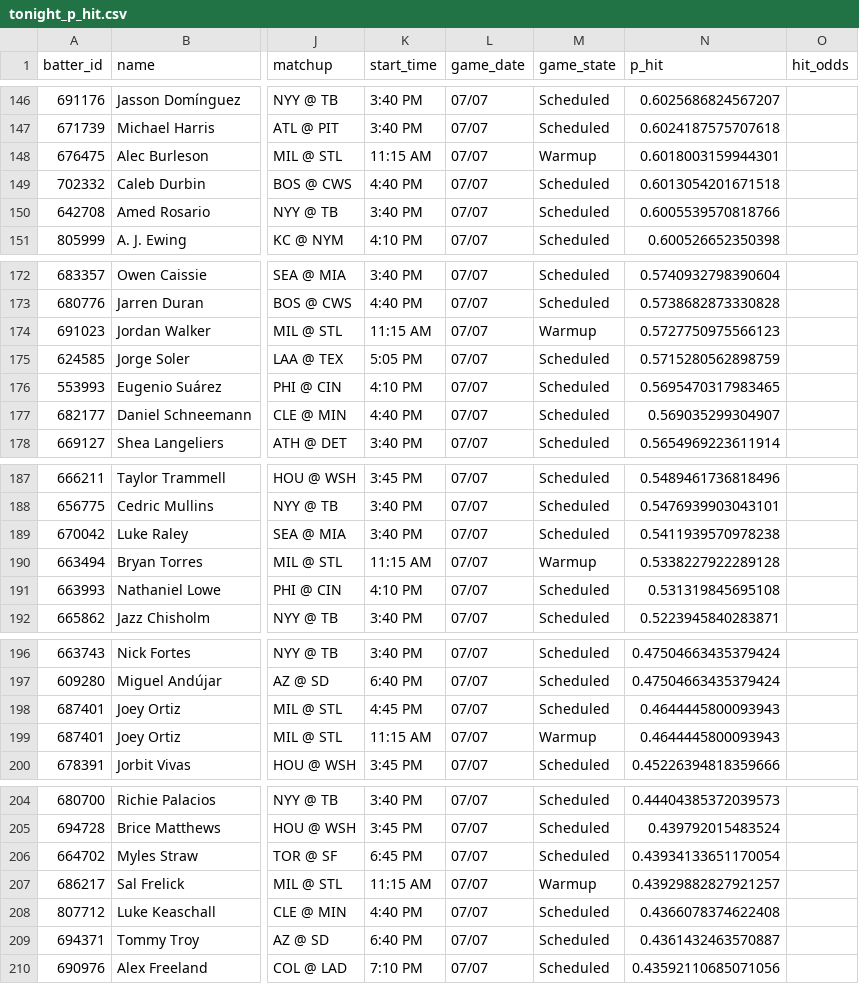
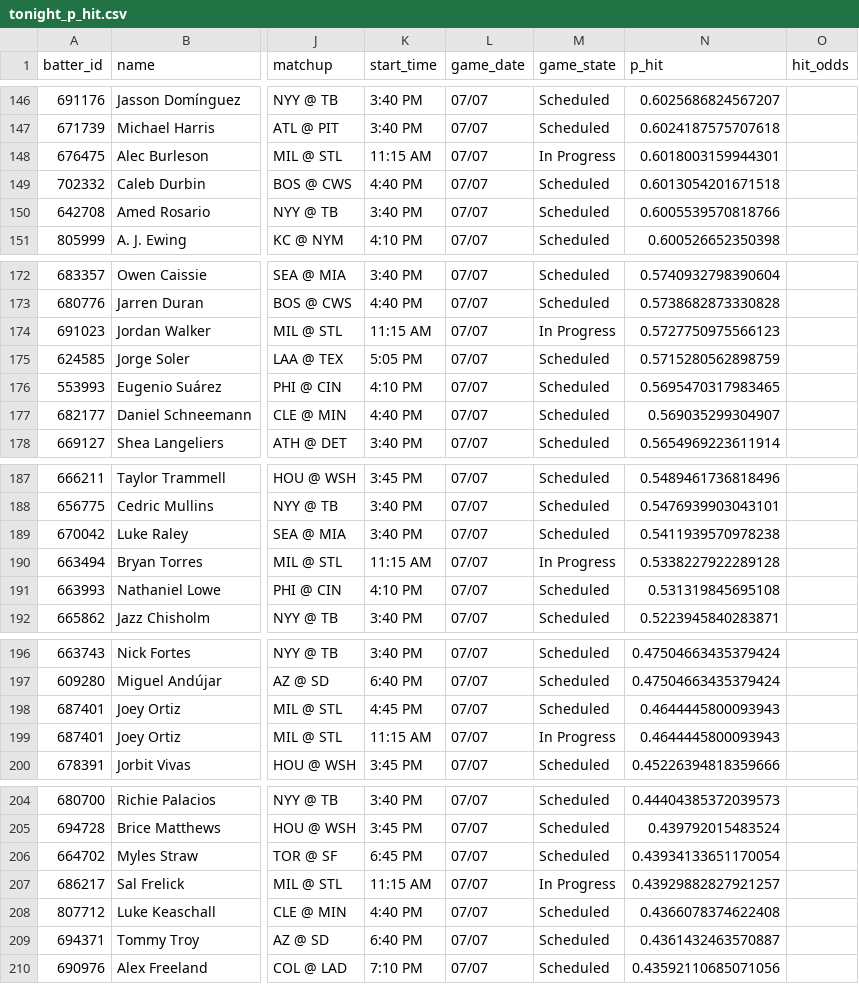
Before and after one commit to 9arlos9ulian/prop-hit-dash, a CSV file: tonight_p_hit.csv, drawn as a sheet; only a part is shown, gaps mark what is left out; the diff covers the shown part only; the diff names each change by its address in the sheet, - before the commit and + after, or states it on an @@ line.

```diff
--- a/tonight_p_hit.csv
+++ b/tonight_p_hit.csv
-M148 (game_state): Warmup
+M148 (game_state): In Progress
-M174 (game_state): Warmup
+M174 (game_state): In Progress
-M190 (game_state): Warmup
+M190 (game_state): In Progress
-M199 (game_state): Warmup
+M199 (game_state): In Progress
-M207 (game_state): Warmup
+M207 (game_state): In Progress
```
Also changed, not shown: 27 edited cells elsewhere in this file, 2 other files.
